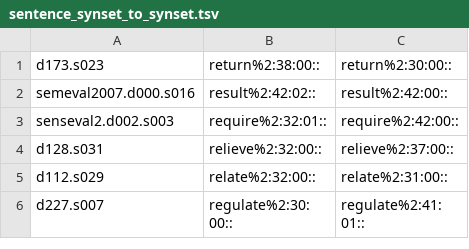
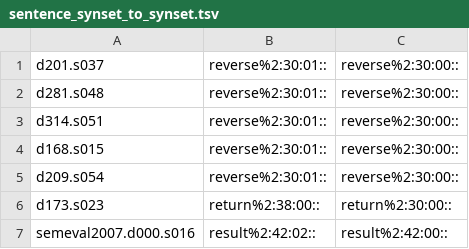
Before and after one commit to aalgirdas/wordnet_onto, a TSV file: sentence_synset_to_synset.tsv, drawn as a sheet; only a part is shown; the shorter side is filled out with more unchanged rows.

Commit message:
Update sentence_synset_to_synset.tsv

```diff
--- a/sentence_synset_to_synset.tsv
+++ b/sentence_synset_to_synset.tsv
@@ -1 +1,6 @@
+d201.s037	reverse%2:30:01::	reverse%2:30:00::
+d281.s048	reverse%2:30:01::	reverse%2:30:00::
+d314.s051	reverse%2:30:01::	reverse%2:30:00::
+d168.s015	reverse%2:30:01::	reverse%2:30:00::
+d209.s054	reverse%2:30:01::	reverse%2:30:00::
 d173.s023	return%2:38:00::	return%2:30:00::
```
